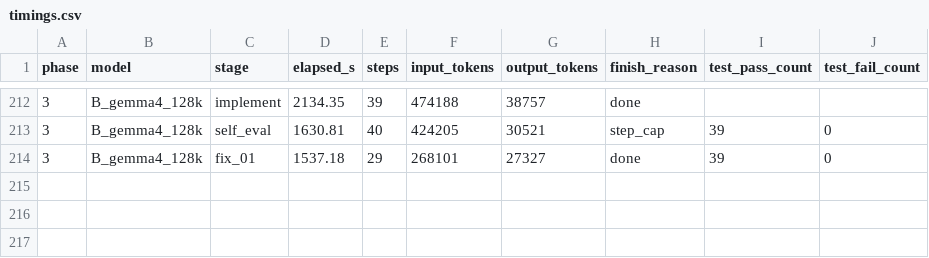
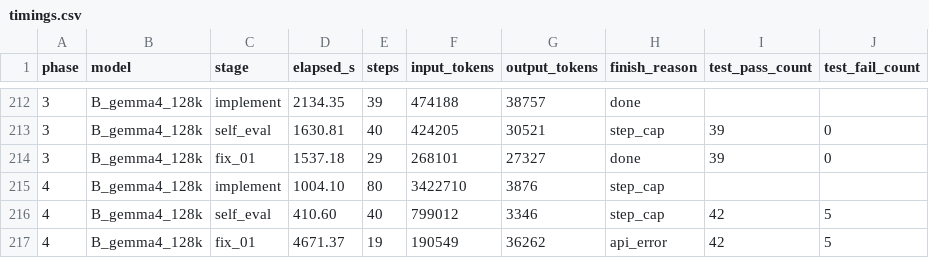
Before and after one commit to spinlockdevelopment/LLMGateway, a CSV file: benchmark/results/timings.csv, drawn as a sheet; only a part is shown, gaps mark what is left out.

Commit message:
benchmark B_gemma4_128k phase 04 — gemma-4-26b-a4b @ 128K, iterated

```diff
--- a/benchmark/results/timings.csv
+++ b/benchmark/results/timings.csv
@@ -214 +214,4 @@ phase,model,stage,elapsed_s,steps,input_tokens,output_tokens,finish_reason,test_
 3,B_gemma4_128k,fix_01,1537.18,29,268101,27327,done,39,0
+4,B_gemma4_128k,implement,1004.10,80,3422710,3876,step_cap,,
+4,B_gemma4_128k,self_eval,410.60,40,799012,3346,step_cap,42,5
+4,B_gemma4_128k,fix_01,4671.37,19,190549,36262,api_error,42,5
```
Also changed, not shown: benchmark/results/run_gemma4_128k/iterations.tsv, 26 other files.
